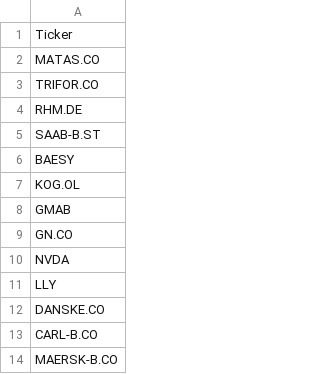
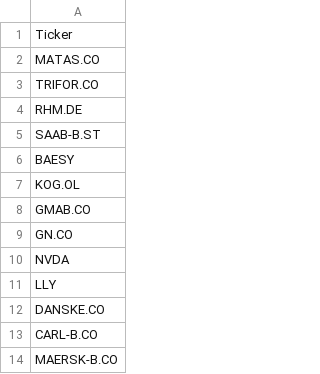
Before and after one commit to P1N60/stock_predictor, a CSV file: data/tickers/simple_tickers.csv, drawn as a sheet; only a part is shown.

```diff
--- a/data/tickers/simple_tickers.csv
+++ b/data/tickers/simple_tickers.csv
@@ -7,3 +7,3 @@ BAESY
 KOG.OL
-GMAB
+GMAB.CO
 GN.CO
```
Also changed, not shown: data/tickers/screener_filtered_tickers.csv, data/tickers/tickers.csv, 2 other files.
